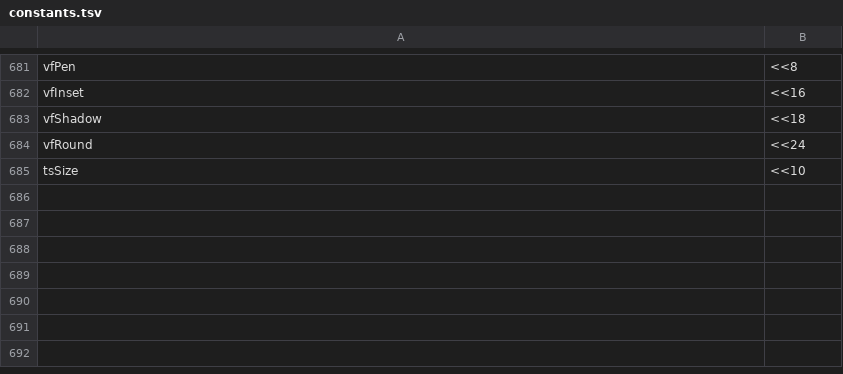
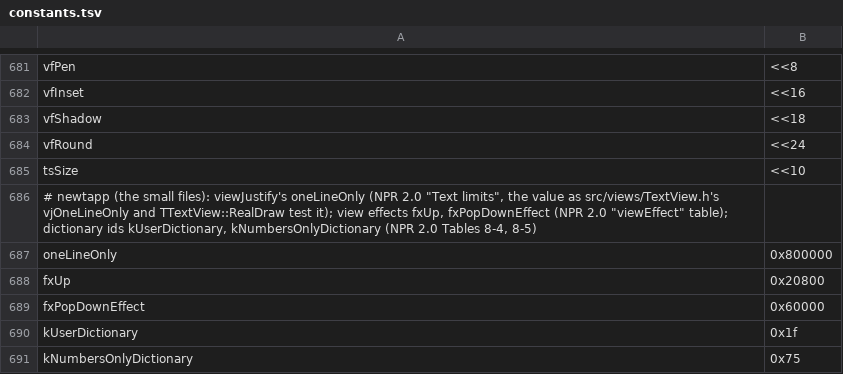
Before and after one commit to dparnell/newton-re, a TSV file: romsrc/constants.tsv, drawn as a sheet; only a part is shown, gaps mark what is left out.

```diff
--- a/romsrc/constants.tsv
+++ b/romsrc/constants.tsv
@@ -685 +685,7 @@ vfRound	<<24
 tsSize	<<10
+# newtapp (the small files): viewJustify's oneLineOnly (NPR 2.0 "Text limits", the value as src/views/TextView.h's vjOneLineOnly and TTextView::RealDraw test it); view effects fxUp, fxPopDownEffect (NPR 2.0 "viewEffect" table); dictionary ids kUserDictionary, kNumbersOnlyDictionary (NPR 2.0 Tables 8-4, 8-5)
+oneLineOnly	0x800000
+fxUp	0x20800
+fxPopDownEffect	0x60000
+kUserDictionary	0x1f
+kNumbersOnlyDictionary	0x75
```
Also changed, not shown: 14 other files.
